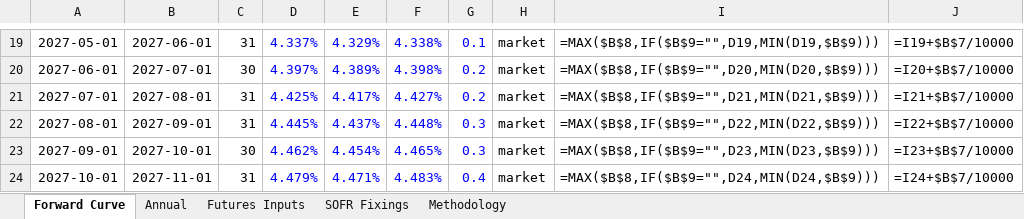
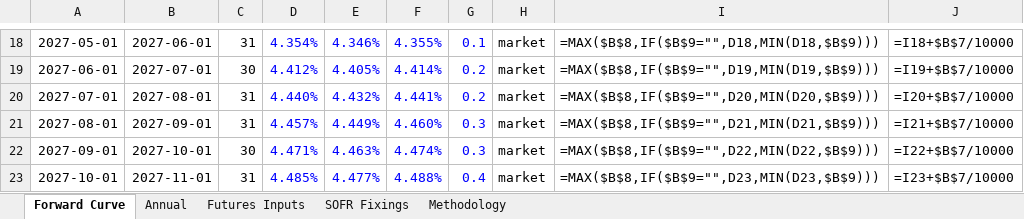
Before and after one commit to jkane-29/opensofr, an Excel workbook: output/downloads/sofr-forward-curve.xlsx, sheet Forward Curve, drawn as a sheet; only a part is shown, gaps mark what is left out; values as stored, in another font and other column widths than the file's, no borders; formulas without a stored value are shown as written; charts and pictures not drawn; addresses are those after the commit; the diff covers the shown part only; the diff names each change by its address in the sheet, - before the commit and + after, or states it on an @@ line.

```diff
--- a/output/downloads/sofr-forward-curve.xlsx (sheet Forward Curve)
+++ b/output/downloads/sofr-forward-curve.xlsx (sheet Forward Curve)
-D18: 4.337%
+D18: 4.354%
-E18: 4.329%
+E18: 4.346%
-F18: 4.338%
+F18: 4.355%
-I18: =MAX($B$8,IF($B$9="",D19,MIN(D19,$B$9)))
+I18: =MAX($B$8,IF($B$9="",D18,MIN(D18,$B$9)))
-J18: =I19+$B$7/10000
+J18: =I18+$B$7/10000
-D19: 4.397%
+D19: 4.412%
-E19: 4.389%
+E19: 4.405%
-F19: 4.398%
+F19: 4.414%
-I19: =MAX($B$8,IF($B$9="",D20,MIN(D20,$B$9)))
+I19: =MAX($B$8,IF($B$9="",D19,MIN(D19,$B$9)))
-J19: =I20+$B$7/10000
+J19: =I19+$B$7/10000
-D20: 4.425%
+D20: 4.440%
-E20: 4.417%
+E20: 4.432%
-F20: 4.427%
+F20: 4.441%
-I20: =MAX($B$8,IF($B$9="",D21,MIN(D21,$B$9)))
+I20: =MAX($B$8,IF($B$9="",D20,MIN(D20,$B$9)))
-J20: =I21+$B$7/10000
+J20: =I20+$B$7/10000
-D21: 4.445%
+D21: 4.457%
-E21: 4.437%
+E21: 4.449%
-F21: 4.448%
+F21: 4.460%
-I21: =MAX($B$8,IF($B$9="",D22,MIN(D22,$B$9)))
+I21: =MAX($B$8,IF($B$9="",D21,MIN(D21,$B$9)))
-J21: =I22+$B$7/10000
+J21: =I21+$B$7/10000
-D22: 4.462%
+D22: 4.471%
-E22: 4.454%
+E22: 4.463%
-F22: 4.465%
+F22: 4.474%
-I22: =MAX($B$8,IF($B$9="",D23,MIN(D23,$B$9)))
+I22: =MAX($B$8,IF($B$9="",D22,MIN(D22,$B$9)))
-J22: =I23+$B$7/10000
+J22: =I22+$B$7/10000
-D23: 4.479%
+D23: 4.485%
-E23: 4.471%
+E23: 4.477%
-F23: 4.483%
+F23: 4.488%
-I23: =MAX($B$8,IF($B$9="",D24,MIN(D24,$B$9)))
+I23: =MAX($B$8,IF($B$9="",D23,MIN(D23,$B$9)))
-J23: =I24+$B$7/10000
+J23: =I23+$B$7/10000
```
Also changed, not shown: 1 added row, 1 removed row and 598 edited cells elsewhere in this sheet, sheet Futures Inputs, sheet SOFR Fixings, charts or pictures, 8 other files.
